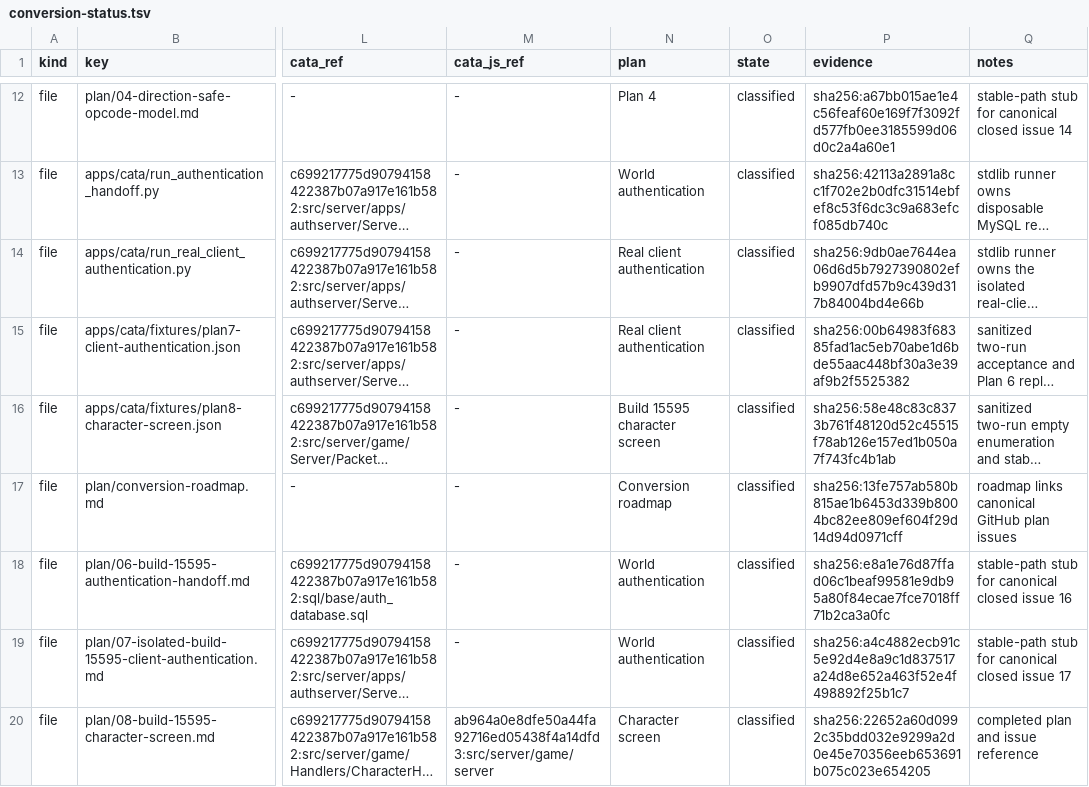
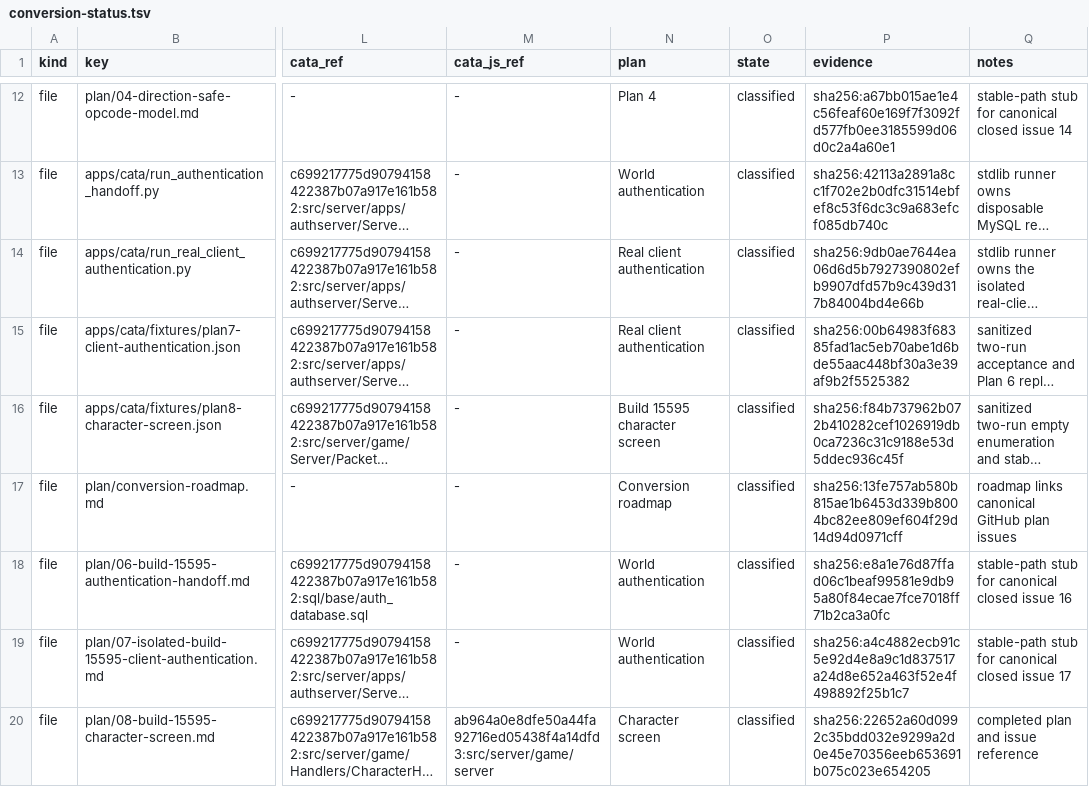
Before and after one commit to trolloks/azerothcore-cata, a TSV file: plan/conversion-status.tsv, drawn as a sheet; only a part is shown, gaps mark what is left out; long unchanged cells end in …; the diff names each change by its address in the sheet, - before the commit and + after, or states it on an @@ line.

Commit message:
docs(Cata): make Plan 8 evidence explicit

```diff
--- a/plan/conversion-status.tsv
+++ b/plan/conversion-status.tsv
-P16 (evidence): sha256:58e48c83c8373b761f48120d52c45515f78ab126e157ed1b050a7f743fc4b1ab
+P16 (evidence): sha256:f84b737962b072b410282cef1026919db0ca7236c31c9188e53d5ddec936c45f
```
Also changed, not shown: 1 other file.
